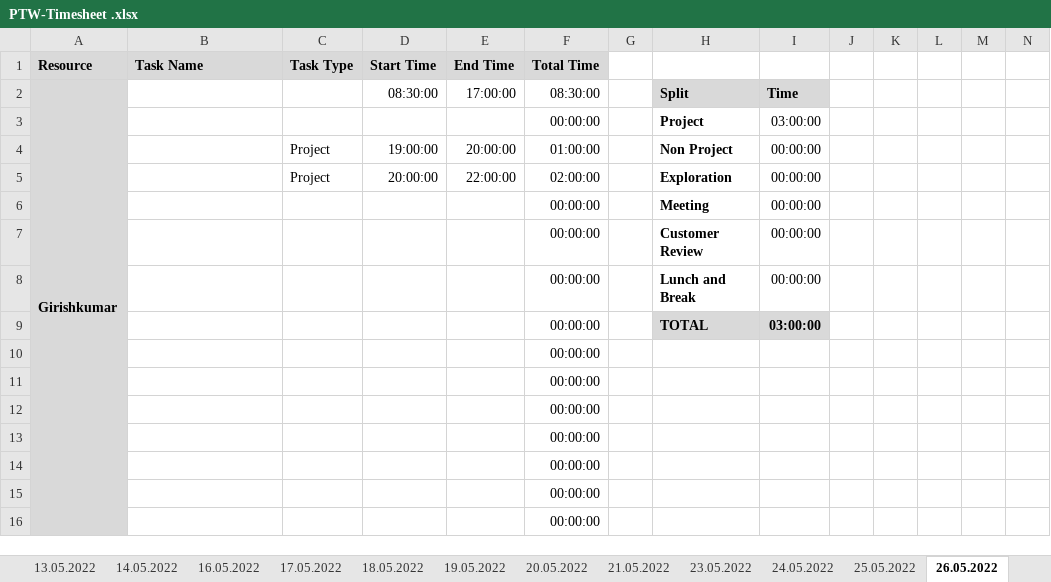
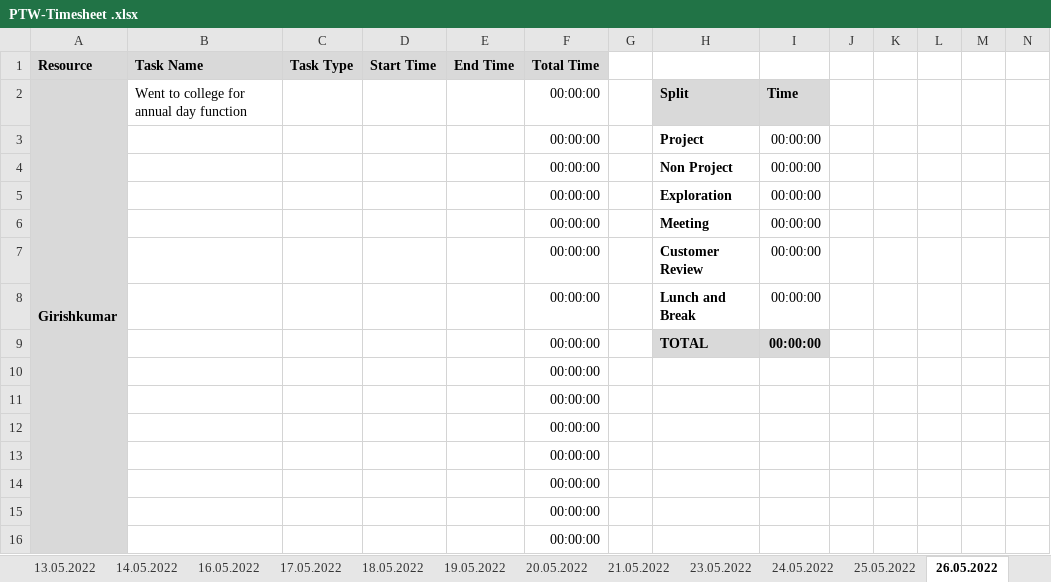
Before and after one commit to arvi9/ASPNet-WebAPI-Anngular-Project, an Excel workbook: Aurora/Process/PTW-Timesheet .xlsx, sheet 26.05.2022, drawn as a sheet; only a part is shown; values as stored, in another font and other column widths than the file's, no borders; conditional formats not drawn; removed rows and columns are numbered as before the commit, all else as after; rows hold the shown columns only; the diff names each change by its address in the sheet, - before the commit and + after, or states it on an @@ line.

```diff
--- a/Aurora/Process/PTW-Timesheet .xlsx (sheet 26.05.2022)
+++ b/Aurora/Process/PTW-Timesheet .xlsx (sheet 26.05.2022)
-B2 (Task Name): (empty)
+B2 (Task Name): Went to college for annual day function
-D2 (Start Time): 08:30:00
+D2 (Start Time): (empty)
-E2 (End Time): 17:00:00
+E2 (End Time): (empty)
-F2 (Total Time): 08:30:00
+F2 (Total Time): 00:00:00
-I3: 03:00:00
+I3: 00:00:00
-row 4:  |  | Project | 19:00:00 | 20:00:00 | 01:00:00 |  | Non Project | 00:00:00
-row 5:  |  | Project | 20:00:00 | 22:00:00 | 02:00:00 |  | Exploration | 00:00:00
+row 4:  |  |  |  |  | 00:00:00 |  | Non Project | 00:00:00
+row 5:  |  |  |  |  | 00:00:00 |  | Exploration | 00:00:00
-I9: 03:00:00
+I9: 00:00:00
```
Also changed, not shown: sheet 27.05.2022, sheet 31.05.2022, sheet 23.05.2022, other sheet tabs, formulas that keep their value.
